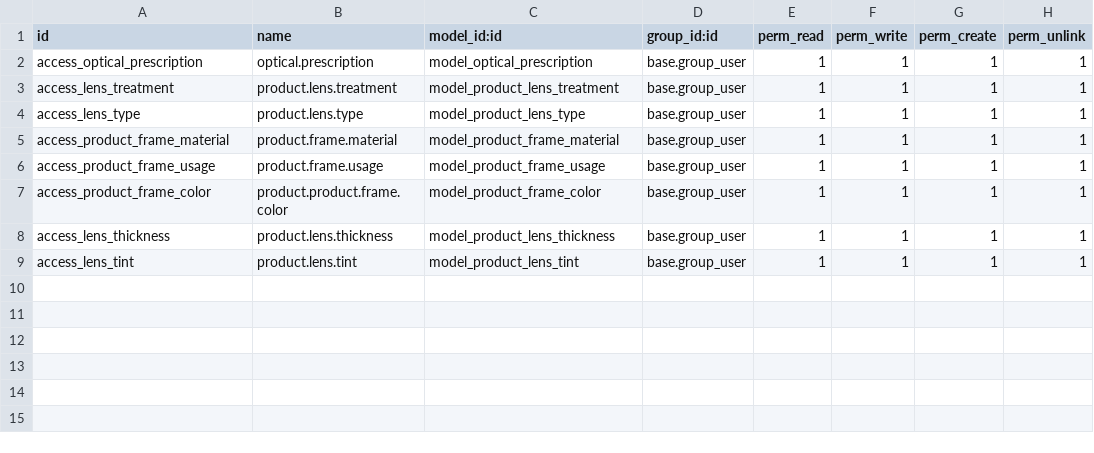
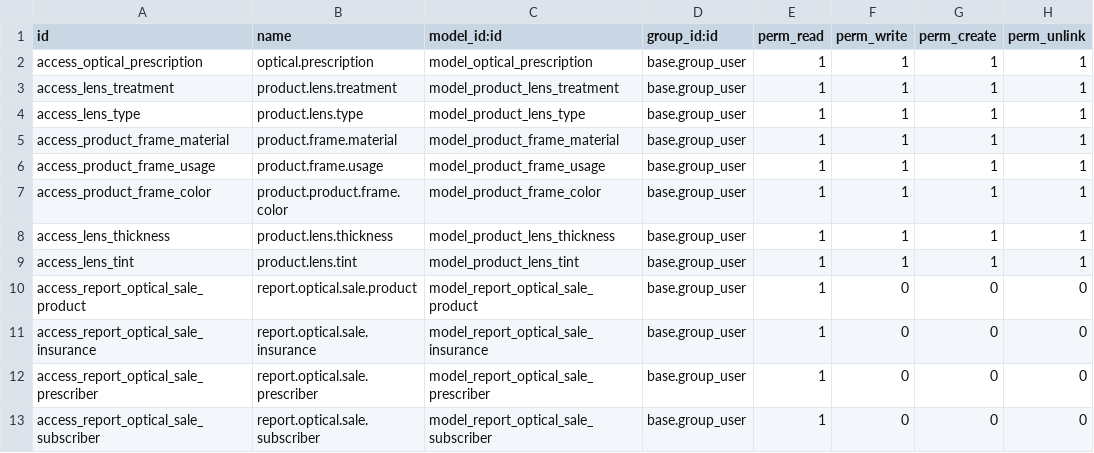
Before and after one commit to Hermanang/public_addons, a CSV file: otn_optical/security/ir.model.access.csv, drawn as a sheet.

```diff
--- a/otn_optical/security/ir.model.access.csv
+++ b/otn_optical/security/ir.model.access.csv
@@ -9 +9,5 @@ access_lens_thickness,product.lens.thickness,model_product_lens_thickness,base.g
 access_lens_tint,product.lens.tint,model_product_lens_tint,base.group_user,1,1,1,1
+access_report_optical_sale_product,report.optical.sale.product,model_report_optical_sale_product,base.group_user,1,0,0,0
+access_report_optical_sale_insurance,report.optical.sale.insurance,model_report_optical_sale_insurance,base.group_user,1,0,0,0
+access_report_optical_sale_prescriber,report.optical.sale.prescriber,model_report_optical_sale_prescriber,base.group_user,1,0,0,0
+access_report_optical_sale_subscriber,report.optical.sale.subscriber,model_report_optical_sale_subscriber,base.group_user,1,0,0,0
```
Also changed, not shown: 12 other files.
